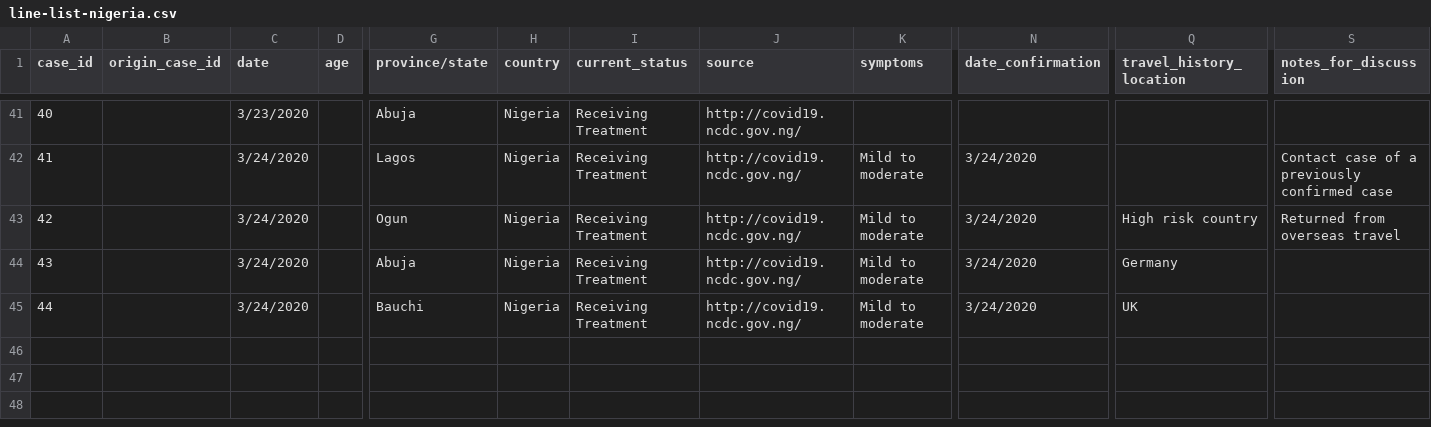
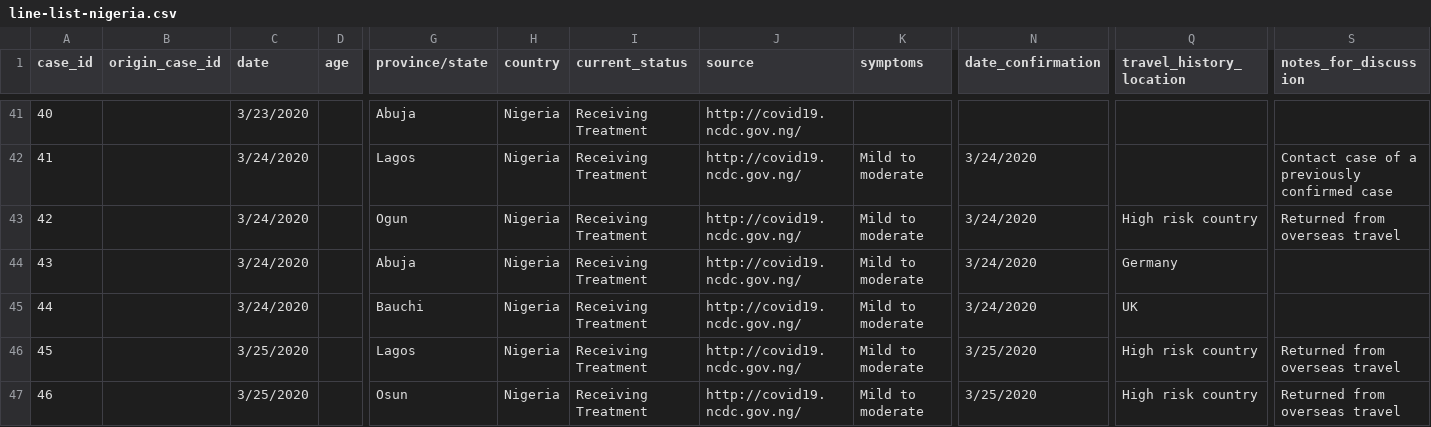
Before and after one commit to dsfsi/covid19africa, a CSV file: data/line-list-nigeria.csv, drawn as a sheet; only a part is shown, gaps mark what is left out; rows hold the shown columns only; the diff names each change by its address in the sheet, - before the commit and + after, or states it on an @@ line.

Commit message:
Update line-list-nigeria.csv

```diff
--- a/data/line-list-nigeria.csv
+++ b/data/line-list-nigeria.csv
+row 46: 45 |  | 3/25/2020 |  | Lagos | Nigeria | Receiving Treatment | http://covid19.ncdc.gov.ng/ | Mild to moderate | 3/25/2020 | High risk country | Returned from overseas travel
+row 47: 46 |  | 3/25/2020 |  | Osun | Nigeria | Receiving Treatment | http://covid19.ncdc.gov.ng/ | Mild to moderate | 3/25/2020 | High risk country | Returned from overseas travel
```
